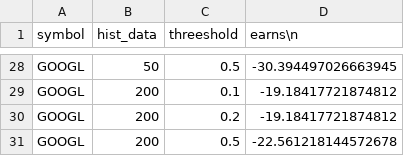
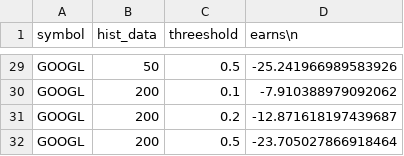
Before and after one commit to nikokks/bourse, a CSV file: results_test.csv, drawn as a sheet; only a part is shown, gaps mark what is left out; addresses are those after the commit; the diff covers the shown part only; the diff names each change by its address in the sheet, - before the commit and + after, or states it on an @@ line.

```diff
--- a/results_test.csv
+++ b/results_test.csv
-D29 (earns\n): -30.394497026663945
+D29 (earns\n): -25.241966989583926
-D30 (earns\n): -19.18417721874812
+D30 (earns\n): -7.910388979092062
-D31 (earns\n): -19.18417721874812
+D31 (earns\n): -12.871618197439687
-D32 (earns\n): -22.561218144572678
+D32 (earns\n): -23.705027866918464
```
Also changed, not shown: 1 added row and 26 edited cells elsewhere in this file, 37 other files.
